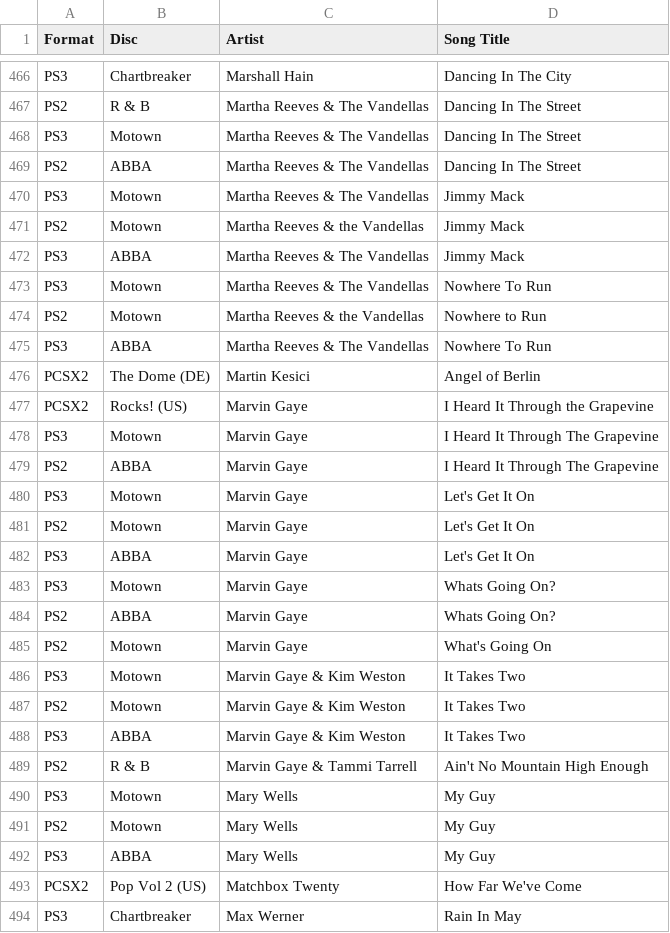
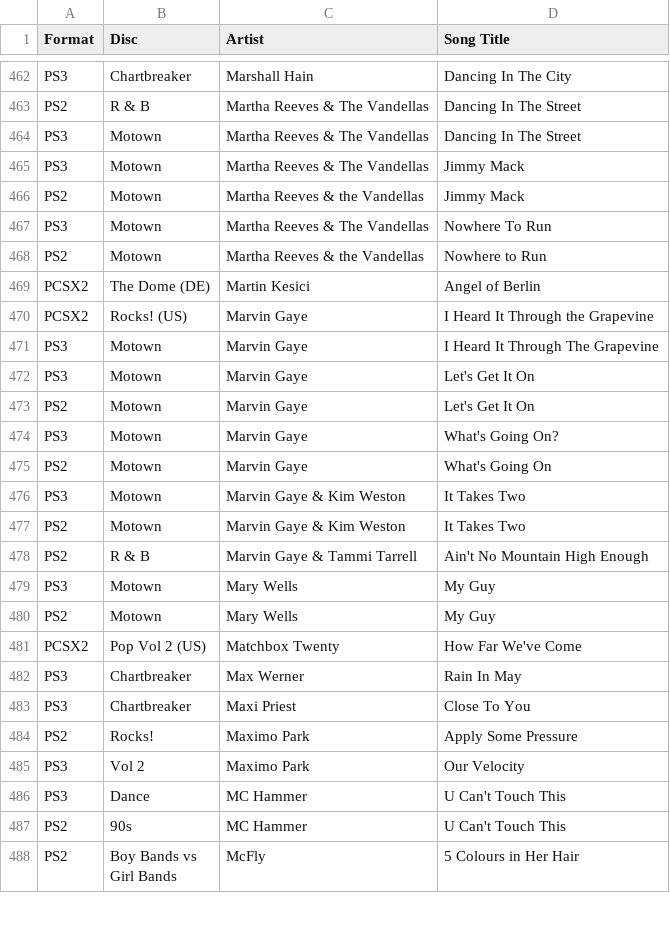
Before and after one commit to gjc33/Singstar, a CSV file: Singstar.csv, drawn as a sheet; only a part is shown, gaps mark what is left out; the shorter side is filled out with more unchanged rows; the diff covers the shown part only.

```diff
--- a/Singstar.csv
+++ b/Singstar.csv
@@ -468,9 +464,6 @@ PS2,R & B,Martha Reeves & The Vandellas,Dancing In The Street
 PS3,Motown,Martha Reeves & The Vandellas,Dancing In The Street
-PS2,ABBA,Martha Reeves & The Vandellas,Dancing In The Street
 PS3,Motown,Martha Reeves & The Vandellas,Jimmy Mack
 PS2,Motown,Martha Reeves & the Vandellas,Jimmy Mack
-PS3,ABBA,Martha Reeves & The Vandellas,Jimmy Mack
 PS3,Motown,Martha Reeves & The Vandellas,Nowhere To Run
 PS2,Motown,Martha Reeves & the Vandellas,Nowhere to Run
-PS3,ABBA,Martha Reeves & The Vandellas,Nowhere To Run
 PCSX2,The Dome (DE),Martin Kesici,Angel of Berlin
@@ -478,8 +471,5 @@ PCSX2,Rocks! (US),Marvin Gaye,I Heard It Through the Grapevine
 PS3,Motown,Marvin Gaye,I Heard It Through The Grapevine
-PS2,ABBA,Marvin Gaye,I Heard It Through The Grapevine
 PS3,Motown,Marvin Gaye,Let's Get It On
 PS2,Motown,Marvin Gaye,Let's Get It On
-PS3,ABBA,Marvin Gaye,Let's Get It On
-PS3,Motown,Marvin Gaye,Whats Going On?
-PS2,ABBA,Marvin Gaye,Whats Going On?
+PS3,Motown,Marvin Gaye,What's Going On?
 PS2,Motown,Marvin Gaye,What's Going On
@@ -487,3 +477,2 @@ PS3,Motown,Marvin Gaye & Kim Weston,It Takes Two
 PS2,Motown,Marvin Gaye & Kim Weston,It Takes Two
-PS3,ABBA,Marvin Gaye & Kim Weston,It Takes Two
 PS2,R & B,Marvin Gaye & Tammi Tarrell,Ain't No Mountain High Enough
@@ -491,3 +480,2 @@ PS3,Motown,Mary Wells,My Guy
 PS2,Motown,Mary Wells,My Guy
-PS3,ABBA,Mary Wells,My Guy
 PCSX2,Pop Vol 2 (US),Matchbox Twenty,How Far We've Come
```
Also changed, not shown: 17 removed rows and 9 edited cells elsewhere in this file, 3 other files.
